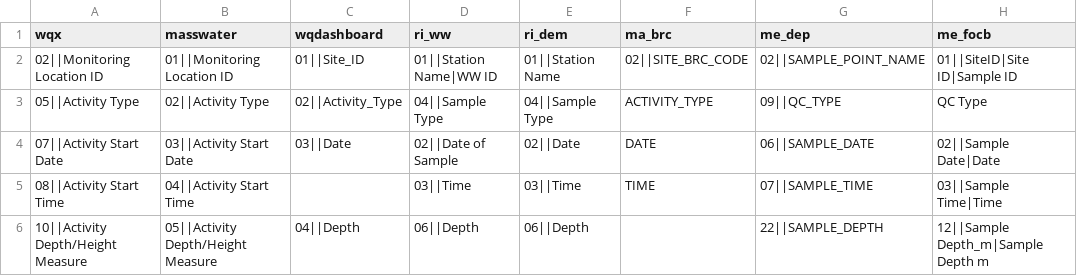
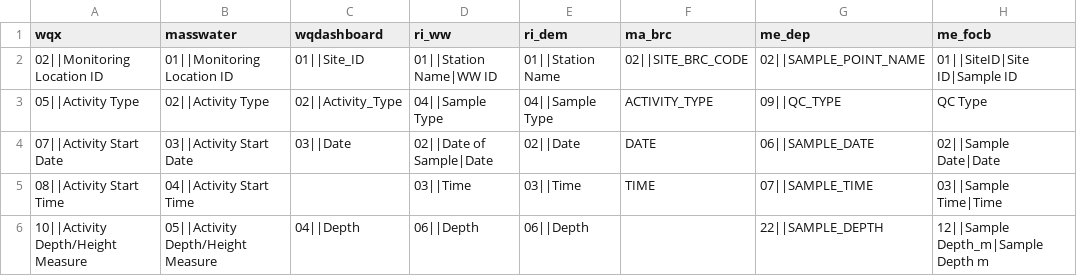
Before and after one commit to massbays-tech/wqformat, a CSV file: inst/extdata/colnames_results.csv, drawn as a sheet; only a part is shown.

Commit message:
minor bug fix
* Date columns correctly change datetime to date even if POSIXt
* "Date" column added for Watershed Watch (URI)

```diff
--- a/inst/extdata/colnames_results.csv
+++ b/inst/extdata/colnames_results.csv
@@ -3,3 +3,3 @@
 05||Activity Type,02||Activity Type,02||Activity_Type,04||Sample Type,04||Sample Type,ACTIVITY_TYPE,09||QC_TYPE,QC Type
-07||Activity Start Date,03||Activity Start Date,03||Date,02||Date of Sample,02||Date,DATE,06||SAMPLE_DATE,02||Sample Date|Date
+07||Activity Start Date,03||Activity Start Date,03||Date,02||Date of Sample|Date,02||Date,DATE,06||SAMPLE_DATE,02||Sample Date|Date
 08||Activity Start Time,04||Activity Start Time,,03||Time,03||Time,TIME,07||SAMPLE_TIME,03||Sample Time|Time
```
Also changed, not shown: 4 other files.
